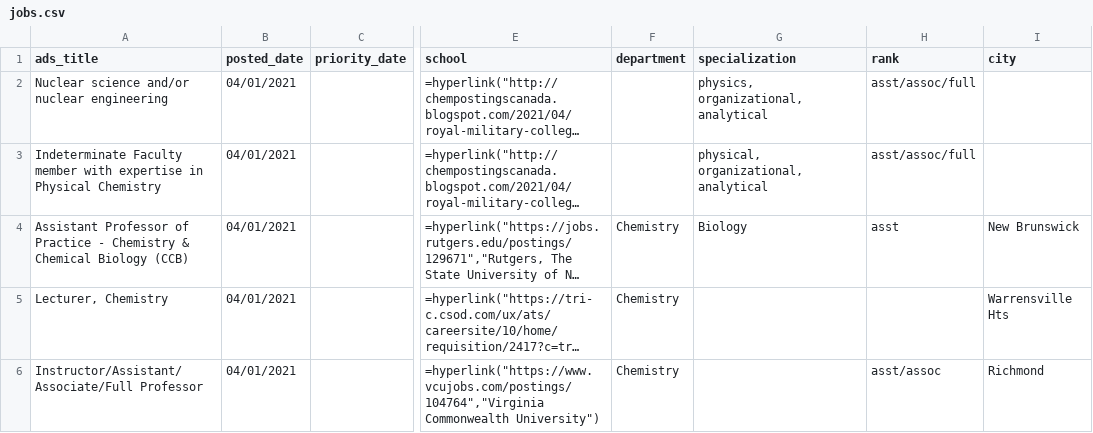
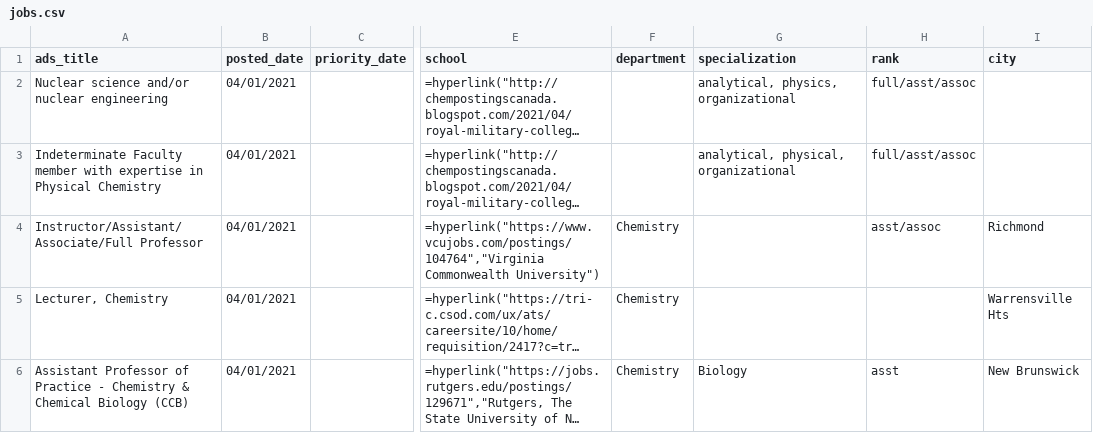
Before and after one commit to khoivan88/chemjobber-faculty-jobs-list-automation, a CSV file: data/jobs.csv, drawn as a sheet; only a part is shown, gaps mark what is left out; long unchanged cells end in …; the diff covers the shown part only; the diff names each change by its address in the sheet, - before the commit and + after, or states it on an @@ line.

```diff
--- a/data/jobs.csv
+++ b/data/jobs.csv
-G2 (specialization): physics, organizational, analytical
+G2 (specialization): analytical, physics, organizational
-H2:H3 (rank): asst/assoc/full
+H2:H3 (rank): full/asst/assoc
-G3 (specialization): physical, organizational, analytical
+G3 (specialization): analytical, physical, organizational
@@ row 6 moved to row 4: Instructor/Assistant/Associate/Full Prof… @@
```
Also changed, not shown: 4 added rows, 1 removed row, 10 moved rows and 2 edited cells elsewhere in this file.
